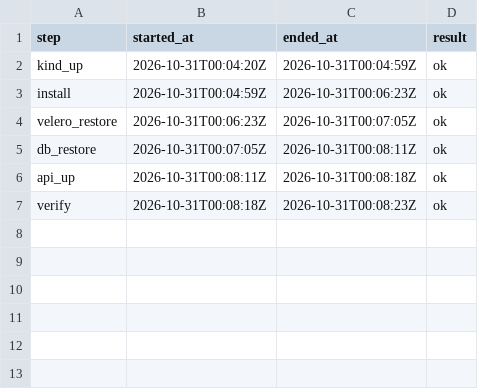
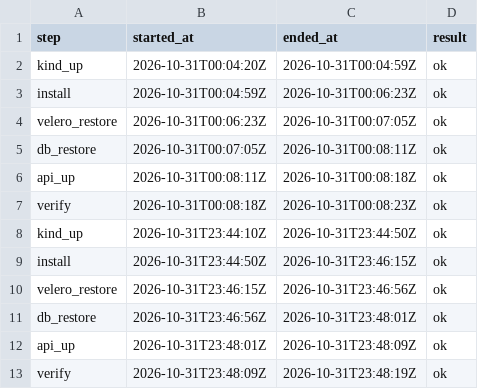
Before and after one commit to qivarnq3g/cloud-native-disaster-recovery, a CSV file: data/daily-drill/2026-10-31.csv, drawn as a sheet; the diff names each change by its address in the sheet, - before the commit and + after, or states it on an @@ line.

```diff
--- a/data/daily-drill/2026-10-31.csv
+++ b/data/daily-drill/2026-10-31.csv
+row 8: kind_up | 2026-10-31T23:44:10Z | 2026-10-31T23:44:50Z | ok
+row 9: install | 2026-10-31T23:44:50Z | 2026-10-31T23:46:15Z | ok
+row 10: velero_restore | 2026-10-31T23:46:15Z | 2026-10-31T23:46:56Z | ok
+row 11: db_restore | 2026-10-31T23:46:56Z | 2026-10-31T23:48:01Z | ok
+row 12: api_up | 2026-10-31T23:48:01Z | 2026-10-31T23:48:09Z | ok
+row 13: verify | 2026-10-31T23:48:09Z | 2026-10-31T23:48:19Z | ok
```
